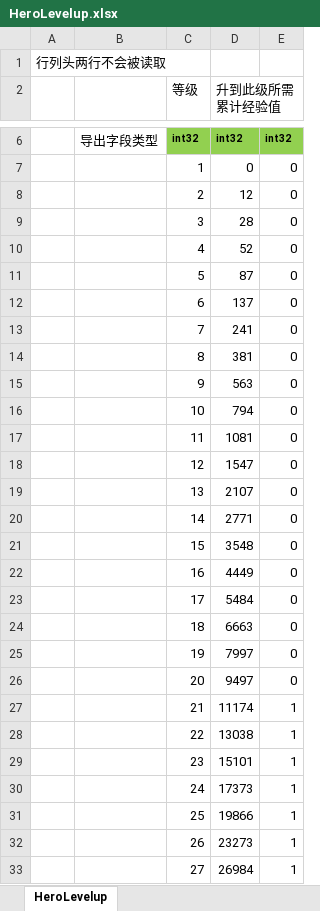
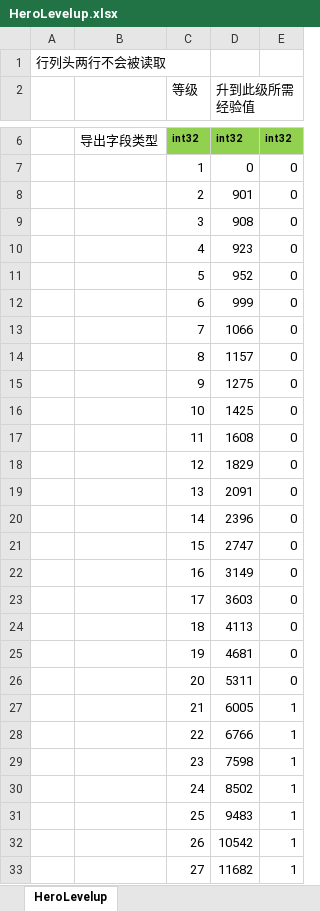
Before and after one commit to east-eden/server, an Excel workbook: config/excel/HeroLevelup.xlsx, sheet HeroLevelup, drawn as a sheet; only a part is shown, gaps mark what is left out; values as stored, in another font and other column widths than the file's, no borders; the diff covers the shown part only; the diff names each change by its address in the sheet, - before the commit and + after, or states it on an @@ line.

```diff
--- a/config/excel/HeroLevelup.xlsx (sheet HeroLevelup)
+++ b/config/excel/HeroLevelup.xlsx (sheet HeroLevelup)
-D2: 升到此级所需累计经验值
+D2: 升到此级所需经验值
-D8 (升到此级所需经验值): 12
+D8 (升到此级所需经验值): 901
-D9 (升到此级所需经验值): 28
+D9 (升到此级所需经验值): 908
-D10 (升到此级所需经验值): 52
+D10 (升到此级所需经验值): 923
-D11 (升到此级所需经验值): 87
+D11 (升到此级所需经验值): 952
-D12 (升到此级所需经验值): 137
+D12 (升到此级所需经验值): 999
-D13 (升到此级所需经验值): 241
+D13 (升到此级所需经验值): 1066
-D14 (升到此级所需经验值): 381
+D14 (升到此级所需经验值): 1157
-D15 (升到此级所需经验值): 563
+D15 (升到此级所需经验值): 1275
-D16 (升到此级所需经验值): 794
+D16 (升到此级所需经验值): 1425
-D17 (升到此级所需经验值): 1081
+D17 (升到此级所需经验值): 1608
-D18 (升到此级所需经验值): 1547
+D18 (升到此级所需经验值): 1829
-D19 (升到此级所需经验值): 2107
+D19 (升到此级所需经验值): 2091
-D20 (升到此级所需经验值): 2771
+D20 (升到此级所需经验值): 2396
-D21 (升到此级所需经验值): 3548
+D21 (升到此级所需经验值): 2747
-D22 (升到此级所需经验值): 4449
+D22 (升到此级所需经验值): 3149
-D23 (升到此级所需经验值): 5484
+D23 (升到此级所需经验值): 3603
-D24 (升到此级所需经验值): 6663
+D24 (升到此级所需经验值): 4113
-D25 (升到此级所需经验值): 7997
+D25 (升到此级所需经验值): 4681
-D26 (升到此级所需经验值): 9497
+D26 (升到此级所需经验值): 5311
-D27 (升到此级所需经验值): 11174
+D27 (升到此级所需经验值): 6005
-D28 (升到此级所需经验值): 13038
+D28 (升到此级所需经验值): 6766
-D29 (升到此级所需经验值): 15101
+D29 (升到此级所需经验值): 7598
-D30 (升到此级所需经验值): 17373
+D30 (升到此级所需经验值): 8502
-D31 (升到此级所需经验值): 19866
+D31 (升到此级所需经验值): 9483
-D32 (升到此级所需经验值): 23273
+D32 (升到此级所需经验值): 10542
-D33 (升到此级所需经验值): 26984
+D33 (升到此级所需经验值): 11682
```
Also changed, not shown: 73 edited cells elsewhere in this sheet, config/excel/EquipLevelup.xlsx, config/excel/GlobalConfig.xlsx, 8 other files.
